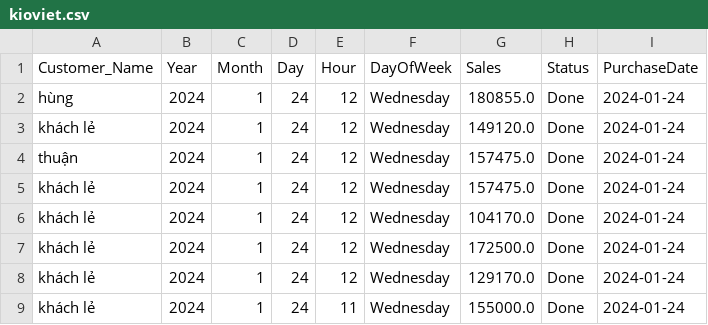
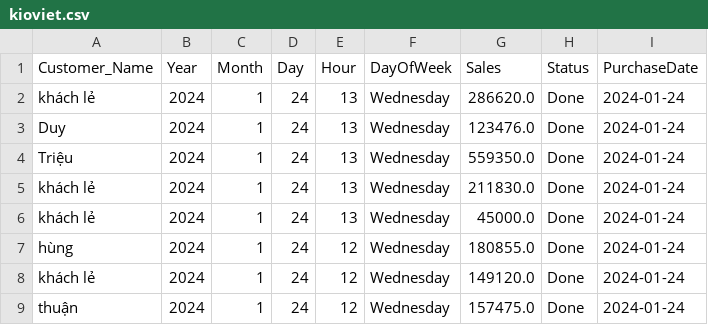
Before and after one commit to johntrinhnhat/72-Billiards-Club, a CSV file: kioviet.csv, drawn as a sheet; only a part is shown; the shorter side is filled out with more unchanged rows; the diff names each change by its address in the sheet, - before the commit and + after, or states it on an @@ line.

```diff
--- a/kioviet.csv
+++ b/kioviet.csv
+row 2: khách lẻ | 2024 | 1 | 24 | 13 | Wednesday | 286620.0 | Done | 2024-01-24
+row 3: Duy | 2024 | 1 | 24 | 13 | Wednesday | 123476.0 | Done | 2024-01-24
+row 4: Triệu | 2024 | 1 | 24 | 13 | Wednesday | 559350.0 | Done | 2024-01-24
+row 5: khách lẻ | 2024 | 1 | 24 | 13 | Wednesday | 211830.0 | Done | 2024-01-24
+row 6: khách lẻ | 2024 | 1 | 24 | 13 | Wednesday | 45000.0 | Done | 2024-01-24
```
Also changed, not shown: kioviet_customer.csv.
